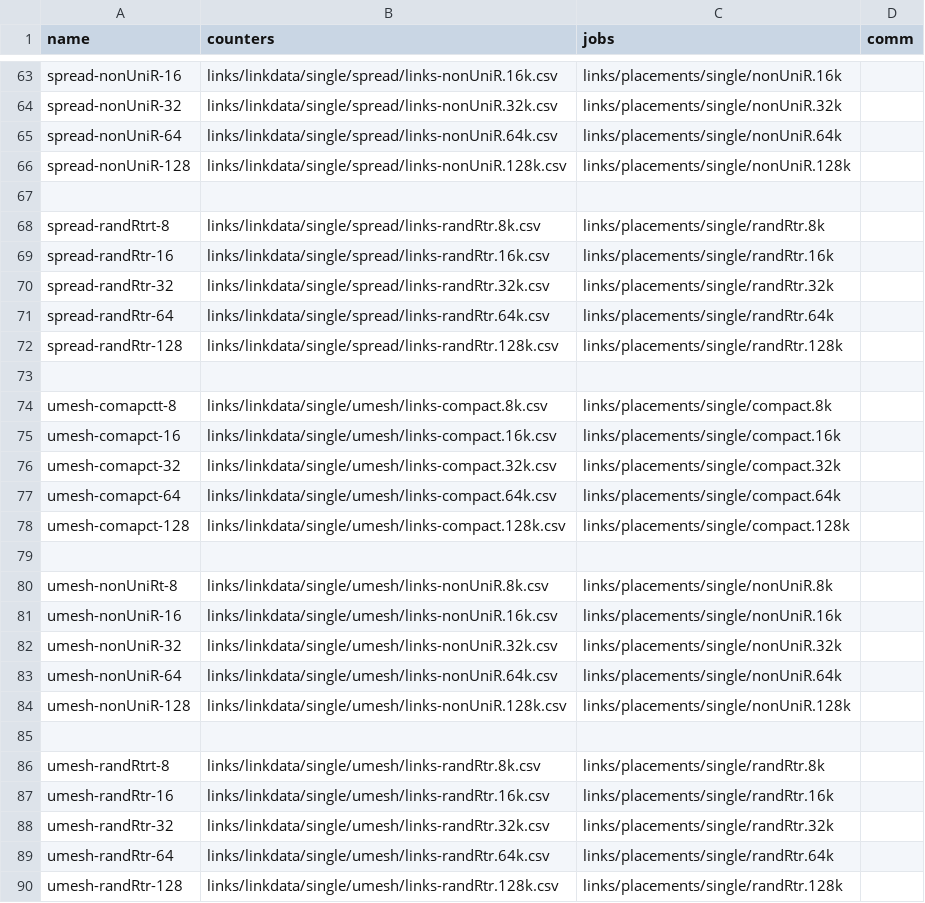
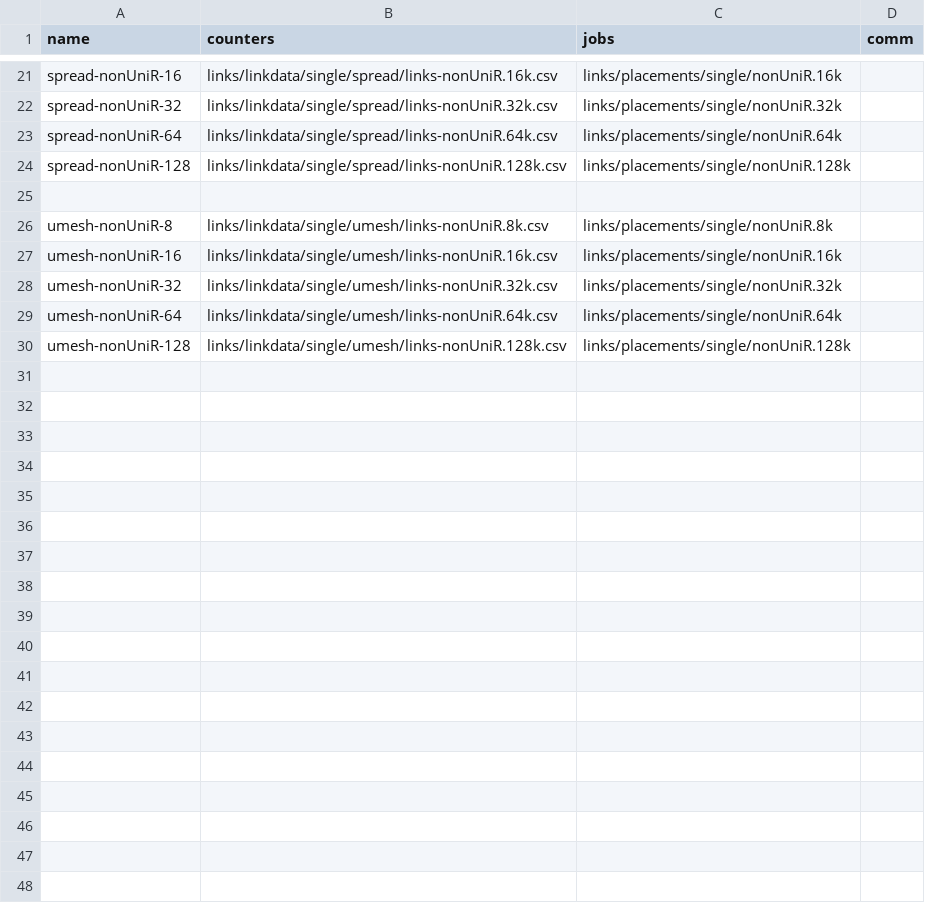
Before and after one commit to LLNL/DragonView, a CSV file: app/data/runs-single.csv, drawn as a sheet; only a part is shown, gaps mark what is left out; the diff covers the shown part only.

Commit message:
updated single runs

```diff
--- a/app/data/runs-single.csv
+++ b/app/data/runs-single.csv
@@ -67,15 +25,3 @@ spread-nonUniR-128,links/linkdata/single/spread/links-nonUniR.128k.csv,links/pla
 
-spread-randRtrt-8,links/linkdata/single/spread/links-randRtr.8k.csv,links/placements/single/randRtr.8k
-spread-randRtr-16,links/linkdata/single/spread/links-randRtr.16k.csv,links/placements/single/randRtr.16k
-spread-randRtr-32,links/linkdata/single/spread/links-randRtr.32k.csv,links/placements/single/randRtr.32k
-spread-randRtr-64,links/linkdata/single/spread/links-randRtr.64k.csv,links/placements/single/randRtr.64k
-spread-randRtr-128,links/linkdata/single/spread/links-randRtr.128k.csv,links/placements/single/randRtr.128k
-
-umesh-comapctt-8,links/linkdata/single/umesh/links-compact.8k.csv,links/placements/single/compact.8k
-umesh-comapct-16,links/linkdata/single/umesh/links-compact.16k.csv,links/placements/single/compact.16k
-umesh-comapct-32,links/linkdata/single/umesh/links-compact.32k.csv,links/placements/single/compact.32k
-umesh-comapct-64,links/linkdata/single/umesh/links-compact.64k.csv,links/placements/single/compact.64k
-umesh-comapct-128,links/linkdata/single/umesh/links-compact.128k.csv,links/placements/single/compact.128k
-
-umesh-nonUniRt-8,links/linkdata/single/umesh/links-nonUniR.8k.csv,links/placements/single/nonUniR.8k
+umesh-nonUniR-8,links/linkdata/single/umesh/links-nonUniR.8k.csv,links/placements/single/nonUniR.8k
 umesh-nonUniR-16,links/linkdata/single/umesh/links-nonUniR.16k.csv,links/placements/single/nonUniR.16k
@@ -84,7 +30 @@ umesh-nonUniR-64,links/linkdata/single/umesh/links-nonUniR.64k.csv,links/placeme
 umesh-nonUniR-128,links/linkdata/single/umesh/links-nonUniR.128k.csv,links/placements/single/nonUniR.128k
-
-umesh-randRtrt-8,links/linkdata/single/umesh/links-randRtr.8k.csv,links/placements/single/randRtr.8k
-umesh-randRtr-16,links/linkdata/single/umesh/links-randRtr.16k.csv,links/placements/single/randRtr.16k
-umesh-randRtr-32,links/linkdata/single/umesh/links-randRtr.32k.csv,links/placements/single/randRtr.32k
-umesh-randRtr-64,links/linkdata/single/umesh/links-randRtr.64k.csv,links/placements/single/randRtr.64k
-umesh-randRtr-128,links/linkdata/single/umesh/links-randRtr.128k.csv,links/placements/single/randRtr.128k
```
Also changed, not shown: 42 removed rows and 4 edited cells elsewhere in this file.
